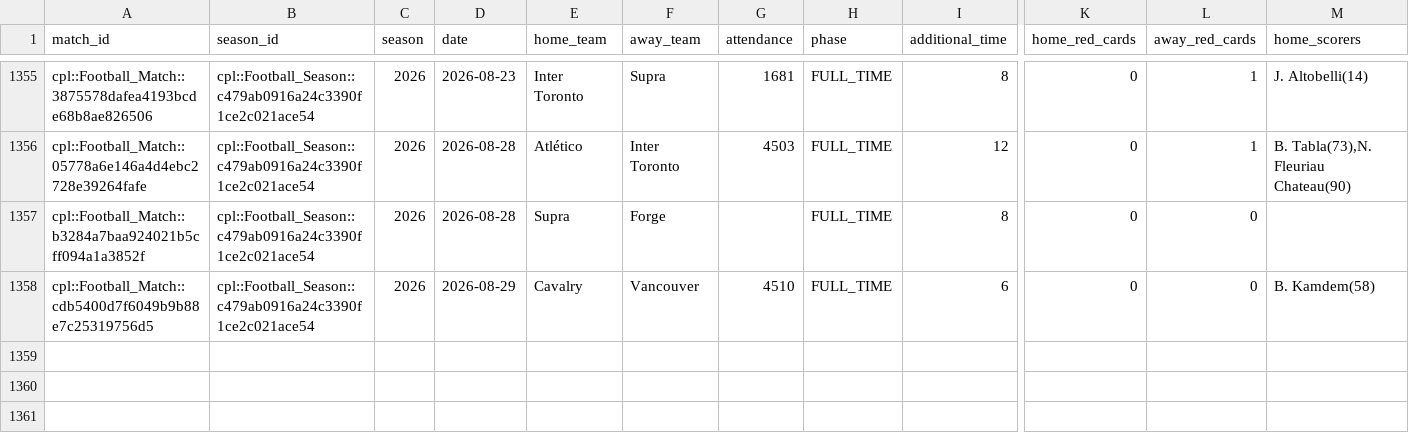
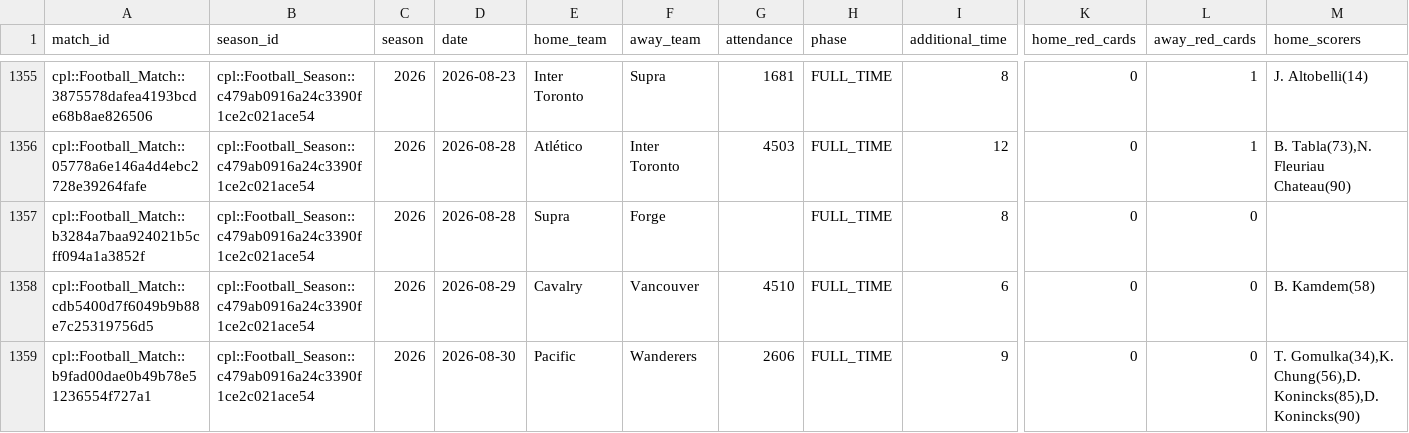
Before and after one commit to GoCeylan/canpl-analytics, a CSV file: data/matches/match_header_history.csv, drawn as a sheet; only a part is shown, gaps mark what is left out; rows hold the shown columns only; the diff names each change by its address in the sheet, - before the commit and + after, or states it on an @@ line.

```diff
--- a/data/matches/match_header_history.csv
+++ b/data/matches/match_header_history.csv
+row 1359: cpl::Football_Match::b9fad00dae0b49b78e51236554f727a1 | cpl::Football_Season::c479ab0916a24c3390f1ce2c021ace54 | 2026 | 2026-08-30 | Pacific | Wanderers | 2606 | FULL_TIME | 9 | 0 | 0 | T. Gomulka(34),K. Chung(56),D. Konincks(85),D. Konincks(90)
```
Also changed, not shown: data/matches/cpl_all.csv, data/matches/cpl_all_with_ids.csv, 1 other file.
